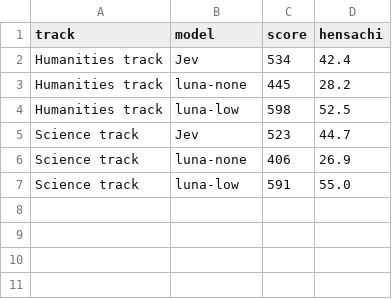
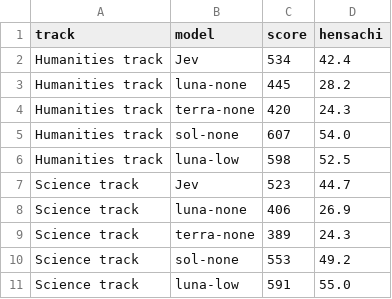
Before and after one commit to shibadogcap/kyotsu-ai-bench, a CSV file: tracks.csv, drawn as a sheet; the diff names each change by its address in the sheet, - before the commit and + after, or states it on an @@ line.

Commit message:
Add terra-none and sol-none to the comparison
- Reasoning-off runs: gpt-5.6-terra, gpt-5.6-sol (seq_without, 836 questions each)
- Update subjects/daimon/cost/tracks CSV and per-subject JSON
- Add third conclusion bullet

```diff
--- a/tracks.csv
+++ b/tracks.csv
+row 4: Humanities track | terra-none | 420 | 24.3
+row 5: Humanities track | sol-none | 607 | 54.0
+row 9: Science track | terra-none | 389 | 24.3
+row 10: Science track | sol-none | 553 | 49.2
```
Also changed, not shown: daimon.csv, subjects.csv, 27 other files.
